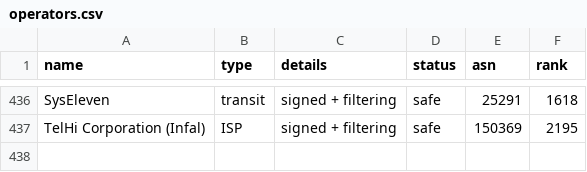
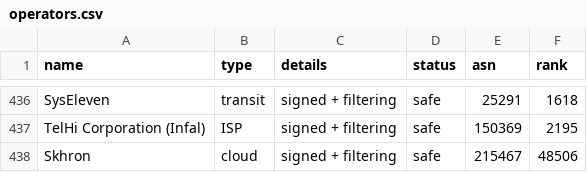
Before and after one commit to cloudflare/isbgpsafeyet.com, a CSV file: data/operators.csv, drawn as a sheet; only a part is shown, gaps mark what is left out.

Commit message:
Add Skhron (AS215467) as safe

```diff
--- a/data/operators.csv
+++ b/data/operators.csv
@@ -437 +437,2 @@ SysEleven,transit,signed + filtering,safe,25291,1618
 TelHi Corporation (Infal),ISP,signed + filtering,safe,150369,2195
+Skhron,cloud,signed + filtering,safe,215467,48506
```
